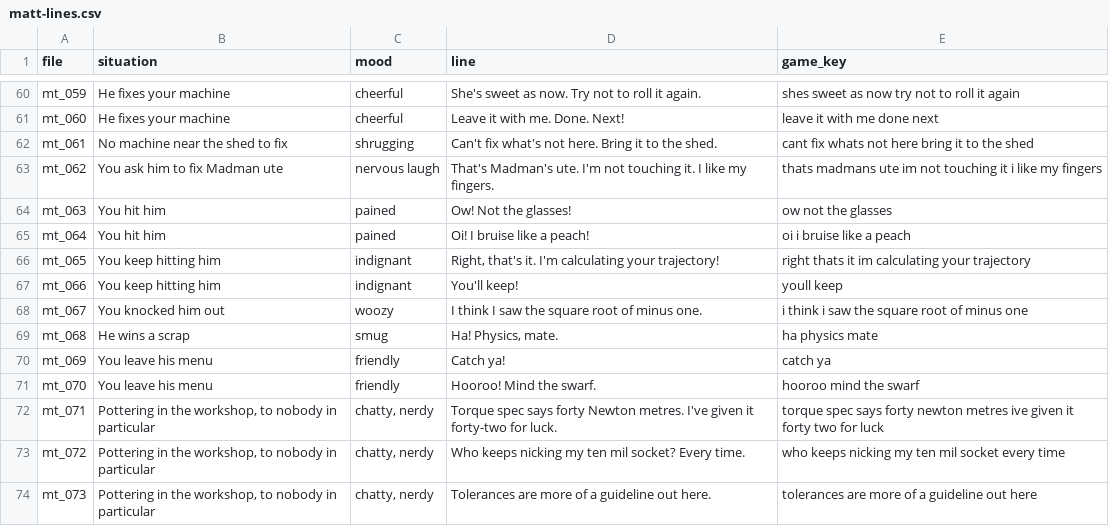
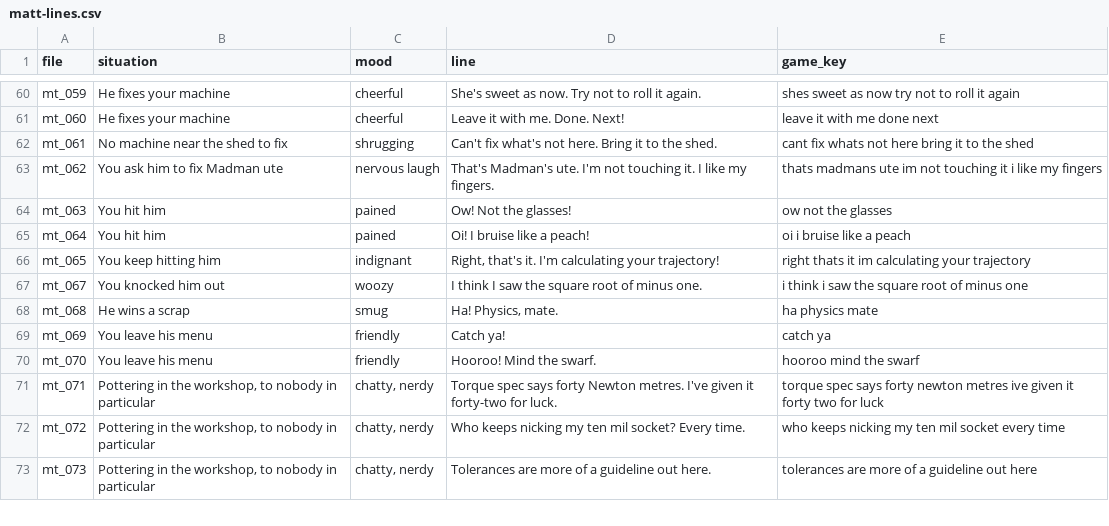
Before and after one commit to anguswhittaker2277-tech/dongadrifta, a CSV file: tools/voices/matt-lines.csv, drawn as a sheet; only a part is shown, gaps mark what is left out; the diff names each change by its address in the sheet, - before the commit and + after, or states it on an @@ line.

```diff
--- a/tools/voices/matt-lines.csv
+++ b/tools/voices/matt-lines.csv
-row 67: mt_066 | You keep hitting him | indignant | You'll keep! | youll keep
```
Also changed, not shown: tools/voices/matt-lines-to-record.csv, 1 other file.
